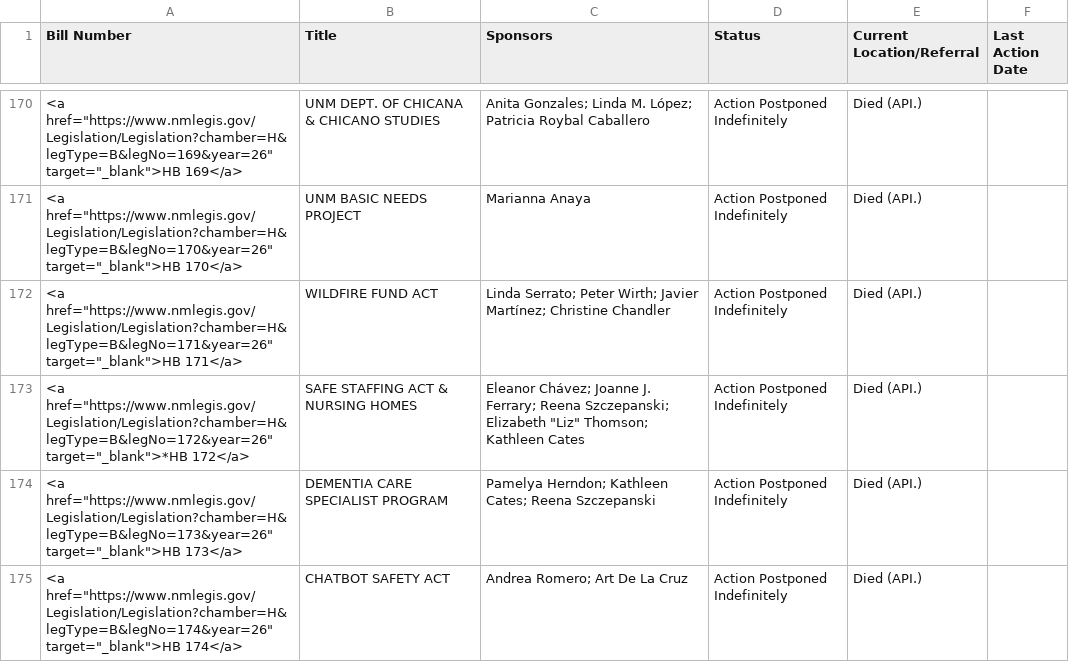
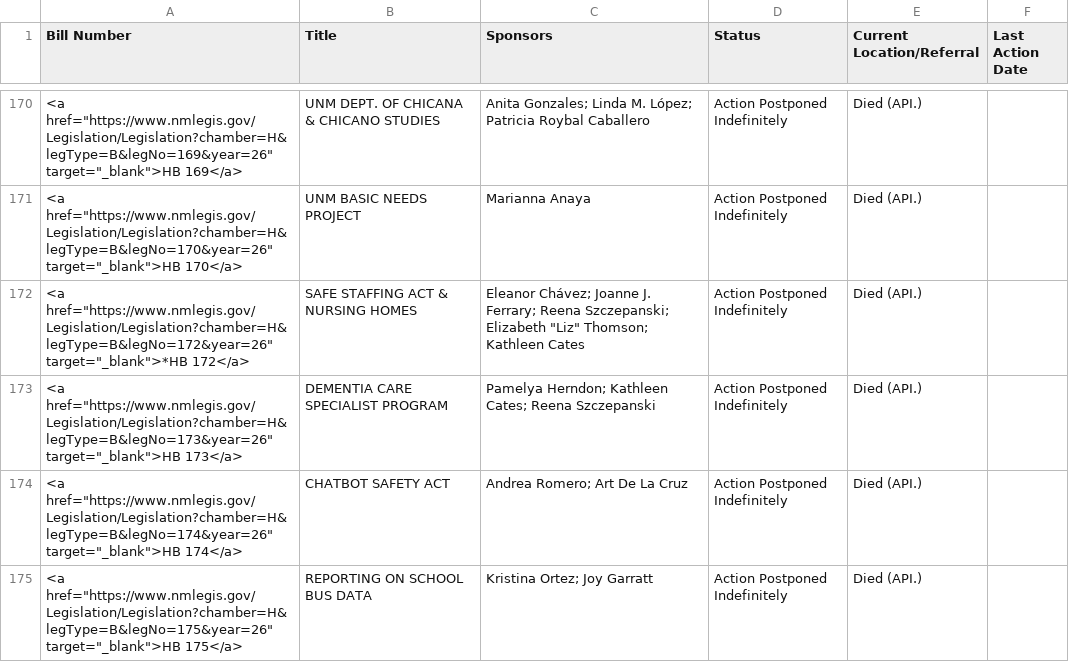
Before and after one commit to PatrickLohmann/2026Legislaturebilltracker2, a CSV file: bills.csv, drawn as a sheet; only a part is shown, gaps mark what is left out; the shorter side is filled out with more unchanged rows; the diff covers the shown part only; the diff names each change by its address in the sheet, - before the commit and + after, or states it on an @@ line.

```diff
--- a/bills.csv
+++ b/bills.csv
-row 172: <a href="https://www.nmlegis.gov/Legislation/Legislation?chamber=H&legType=B&legNo=171&year=26" target="_blank">HB 171</a> | WILDFIRE FUND ACT | Linda Serrato; Peter Wirth; Javier Martínez; Christine Chandler | Action Postponed Indefinitely | Died (API.)
```
Also changed, not shown: 2 removed rows elsewhere in this file.
